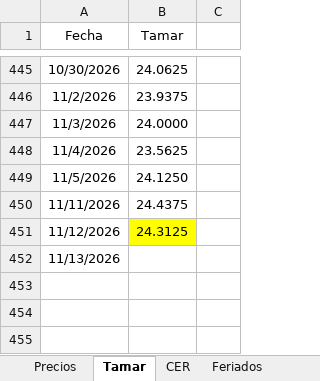
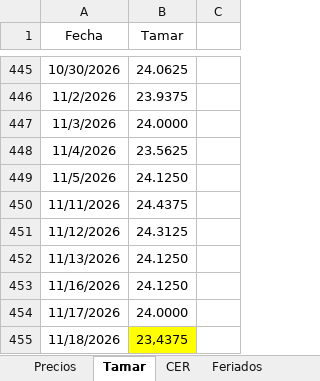
Before and after one commit to rmina98/Breakevens, an Excel workbook: Inputs.xlsx, sheet Tamar, drawn as a sheet; only a part is shown, gaps mark what is left out; values as stored, in another font and other column widths than the file's, no borders; the diff names each change by its address in the sheet, - before the commit and + after, or states it on an @@ line.

```diff
--- a/Inputs.xlsx (sheet Tamar)
+++ b/Inputs.xlsx (sheet Tamar)
-B451 fill: #FFFF00
+B451 fill: none
-B452 (Tamar): (empty)
+B452 (Tamar): 24.1250
+row 453: 11/16/2026 | 24.1250
+row 454: 11/17/2026 | 24.0000
+row 455: 11/18/2026 | 23,4375
```
Also changed, not shown: sheet Precios.
